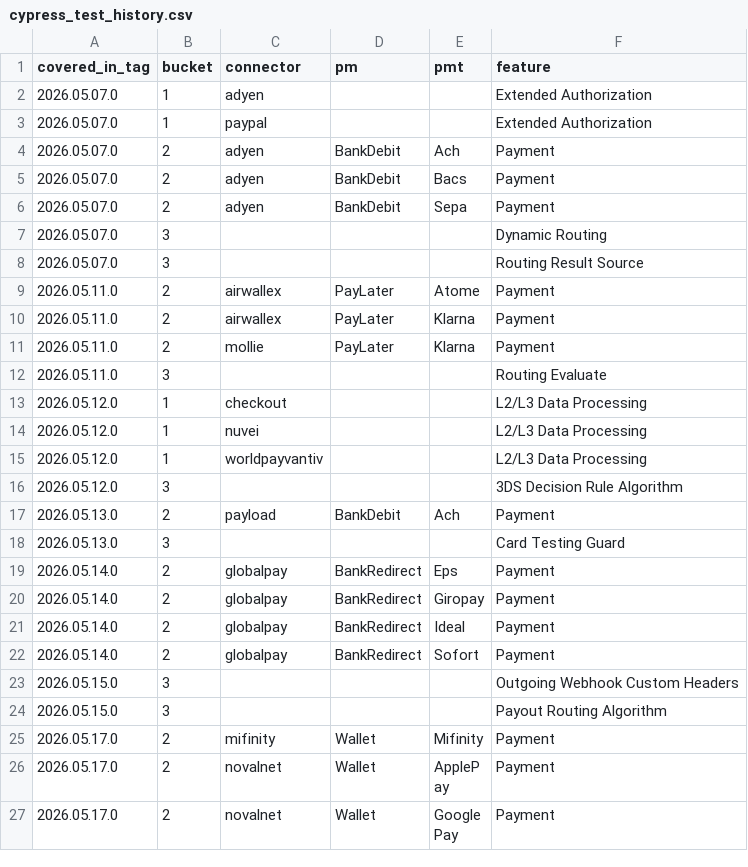
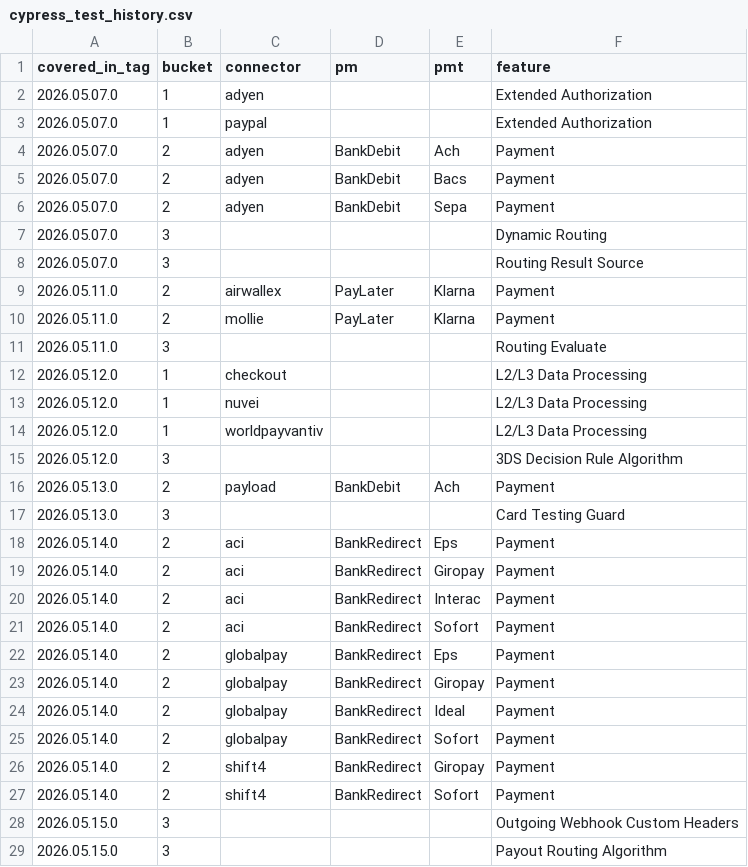
Before and after one commit to Arvuno/hyperswitch, a CSV file: cypress_test_history.csv, drawn as a sheet; only a part is shown; the shorter side is filled out with more unchanged rows.

```diff
--- a/cypress_test_history.csv
+++ b/cypress_test_history.csv
@@ -8,3 +8,2 @@ covered_in_tag,bucket,connector,pm,pmt,feature
 2026.05.07.0,3,,,,Routing Result Source
-2026.05.11.0,2,airwallex,PayLater,Atome,Payment
 2026.05.11.0,2,airwallex,PayLater,Klarna,Payment
@@ -18,2 +17,6 @@ covered_in_tag,bucket,connector,pm,pmt,feature
 2026.05.13.0,3,,,,Card Testing Guard
+2026.05.14.0,2,aci,BankRedirect,Eps,Payment
+2026.05.14.0,2,aci,BankRedirect,Giropay,Payment
+2026.05.14.0,2,aci,BankRedirect,Interac,Payment
+2026.05.14.0,2,aci,BankRedirect,Sofort,Payment
 2026.05.14.0,2,globalpay,BankRedirect,Eps,Payment
@@ -22,2 +25,4 @@ covered_in_tag,bucket,connector,pm,pmt,feature
 2026.05.14.0,2,globalpay,BankRedirect,Sofort,Payment
+2026.05.14.0,2,shift4,BankRedirect,Giropay,Payment
+2026.05.14.0,2,shift4,BankRedirect,Sofort,Payment
 2026.05.15.0,3,,,,Outgoing Webhook Custom Headers
```
Also changed, not shown: bucket_2_connector_pm_features.csv, 4 other files.
